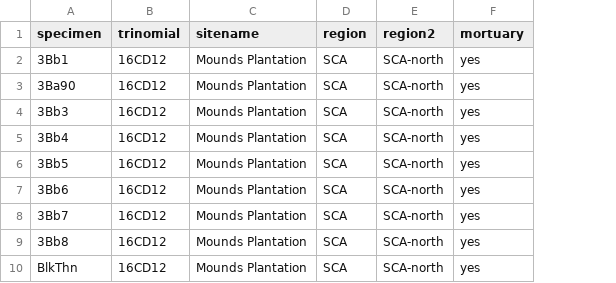
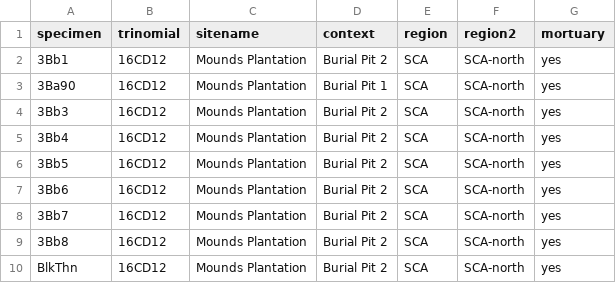
Before and after one commit to aksel-blaise/gahaganmorph3, a CSV file: supp/qdata.csv, drawn as a sheet; only a part is shown; the diff names each change by its address in the sheet, - before the commit and + after, or states it on an @@ line.

Commit message:
<edit qdata>

```diff
--- a/supp/qdata.csv
+++ b/supp/qdata.csv
+column D (context), rows 2-10: Burial Pit 2 | Burial Pit 1 | Burial Pit 2 | Burial Pit 2 | Burial Pit 2 | Burial Pit 2 | Burial Pit 2 | Burial Pit 2 | Burial Pit 2
```
Also changed, not shown: 35 other files.
